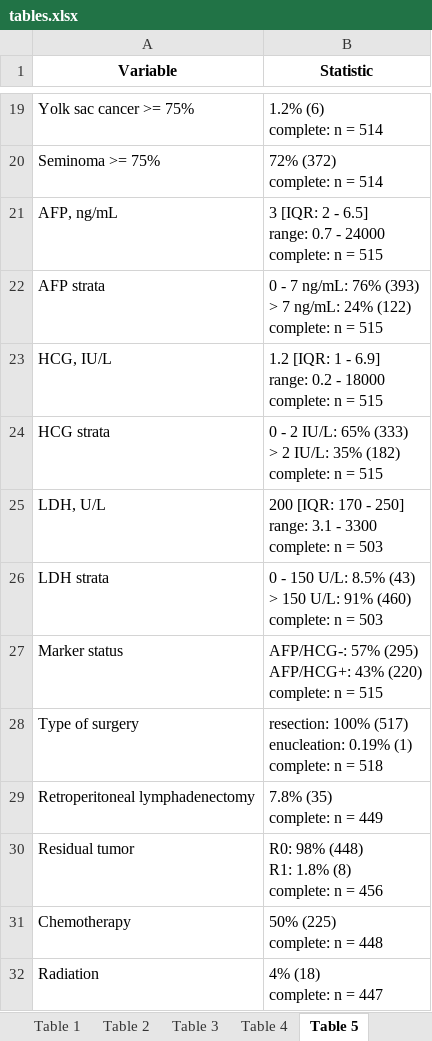
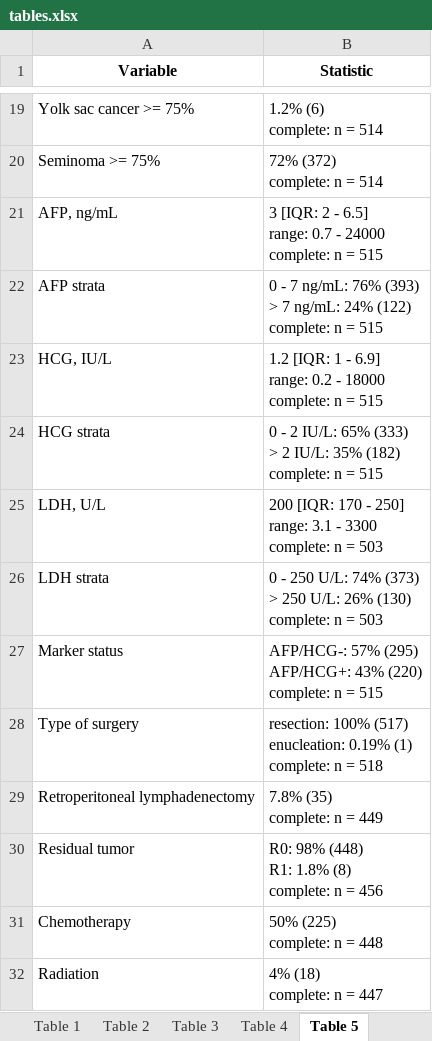
Before and after one commit to PiotrTymoszuk/TesCa_hormones, an Excel workbook: report/tables.xlsx, sheet Table 5, drawn as a sheet; only a part is shown, gaps mark what is left out; values as stored, in another font and other column widths than the file's, no borders; ↵ is a line break in a cell; the diff names each change by its address in the sheet, - before the commit and + after, or states it on an @@ line.

```diff
--- a/report/tables.xlsx (sheet Table 5)
+++ b/report/tables.xlsx (sheet Table 5)
-B26 (Statistic): 0 - 150 U/L: 8.5% (43) ↵ > 150 U/L: 91% (460) ↵ complete: n…
+B26 (Statistic): 0 - 250 U/L: 74% (373) ↵ > 250 U/L: 26% (130) ↵ complete: n…
```
Also changed, not shown: sheet Table 11, sheet Table 10, sheet Table 7, sheet Table 2, sheet Table 8, sheet Table 3, 1 more sheet, 30 other files.
